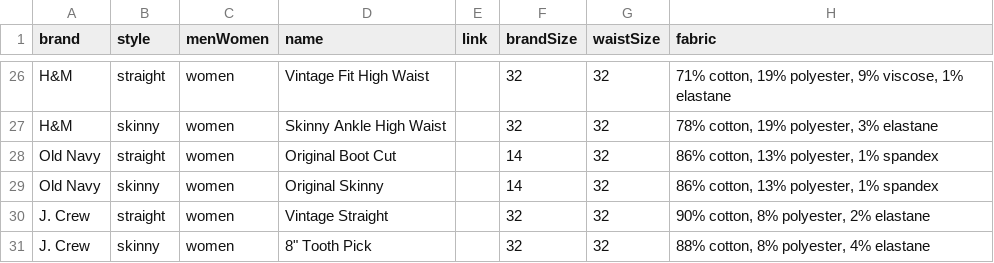
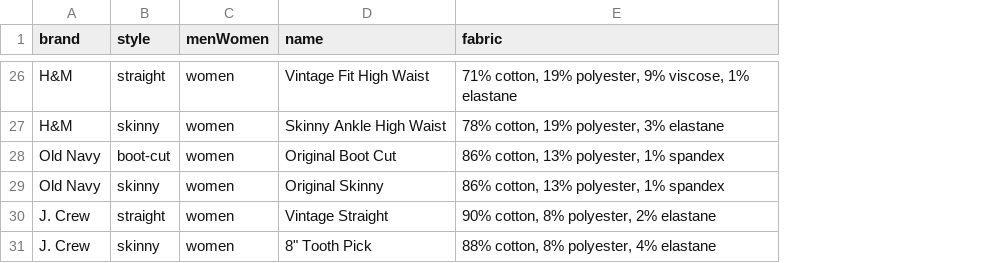
Before and after one commit to the-pudding/pockets, a CSV file: src/assets/data/measurements.csv, drawn as a sheet; only a part is shown, gaps mark what is left out; removed rows and columns are numbered as before the commit, all else as after; the diff covers the shown part only; the diff names each change by its address in the sheet, - before the commit and + after, or states it on an @@ line.

```diff
--- a/src/assets/data/measurements.csv
+++ b/src/assets/data/measurements.csv
-column E (link), empty
-column F (brandSize), rows 26-31: 32 | 32 | 14 | 14 | 32 | 32
-column G (waistSize), rows 26-31: all 32
-B28 (style): straight
+B28 (style): boot-cut
```
Also changed, not shown: 1 added row, 1 removed row and 8 edited cells elsewhere in this file, 4 other files.
